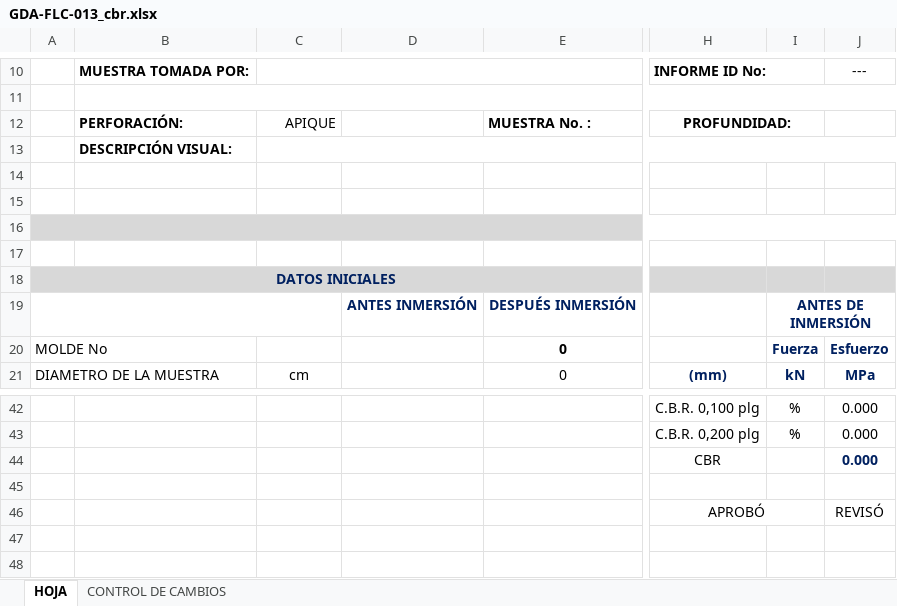
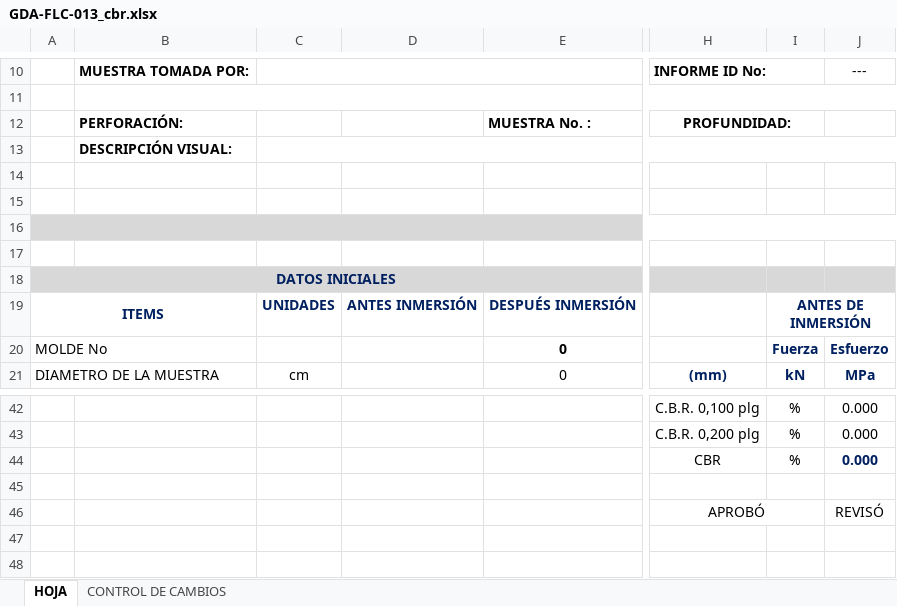
Before and after one commit to nicollcastillo28-tech/app-laboratorio-suelos, an Excel workbook: templates/GDA-FLC-013_cbr.xlsx, sheet HOJA, drawn as a sheet; only a part is shown, gaps mark what is left out; values as stored, in another font and other column widths than the file's, no borders; charts and pictures and conditional formats not drawn; the diff names each change by its address in the sheet, - before the commit and + after, or states it on an @@ line.

```diff
--- a/templates/GDA-FLC-013_cbr.xlsx (sheet HOJA)
+++ b/templates/GDA-FLC-013_cbr.xlsx (sheet HOJA)
-C12: APIQUE
+C12: (empty)
-A19: (empty)
+A19: ITEMS
-A19:C19 merged
+A19:B19 merged
-C19: (empty)
+C19: UNIDADES
-I44: (empty)
+I44: %
```
Also changed, not shown: 1 other file.
